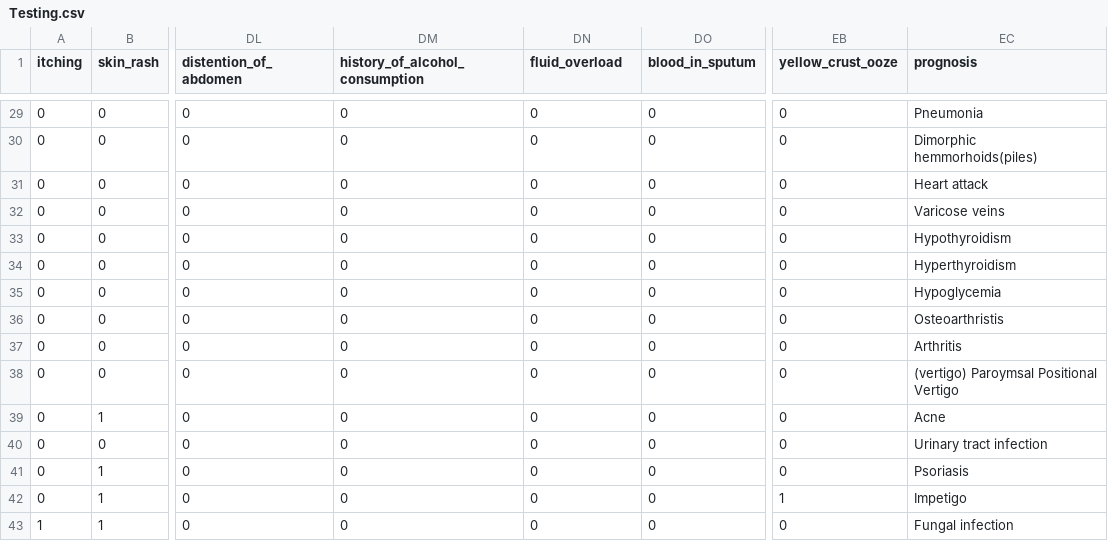
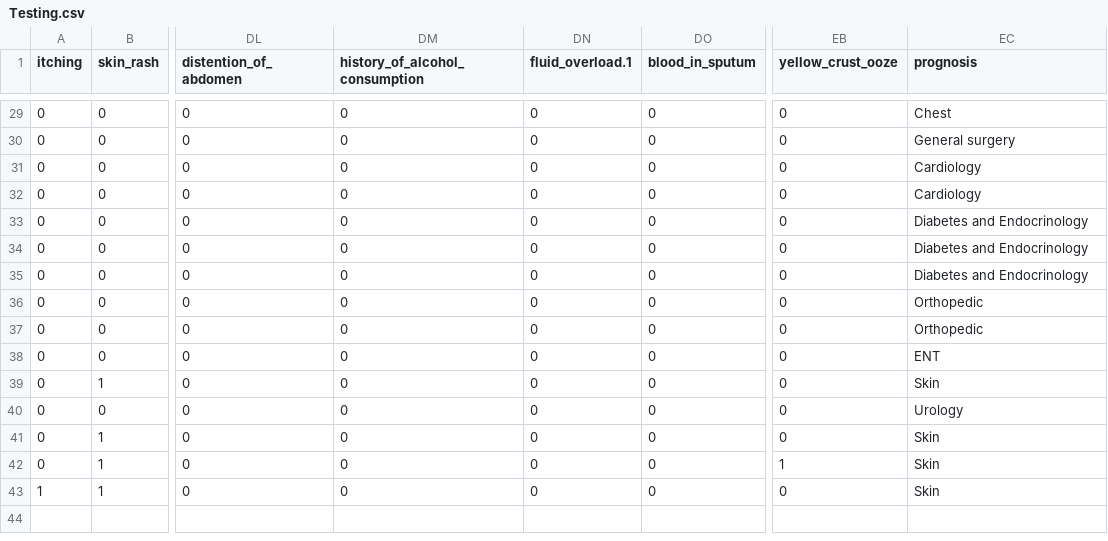
Before and after one commit to BeshoyHani/Arabic-Patient-Triage_Graduation-Project, a CSV file: Virtual Doctor Assistant/kaggle/Testing.csv, drawn as a sheet; only a part is shown, gaps mark what is left out; the diff covers the shown part only; the diff names each change by its address in the sheet, - before the commit and + after, or states it on an @@ line.

```diff
--- a/Virtual Doctor Assistant/kaggle/Testing.csv
+++ b/Virtual Doctor Assistant/kaggle/Testing.csv
-DN1: fluid_overload
+DN1: fluid_overload.1
-EC29 (prognosis): Pneumonia
+EC29 (prognosis): Chest
-EC30 (prognosis): Dimorphic hemmorhoids(piles)
+EC30 (prognosis): General surgery
-EC31 (prognosis): Heart attack
+EC31 (prognosis): Cardiology
-EC32 (prognosis): Varicose veins
+EC32 (prognosis): Cardiology
-EC33 (prognosis): Hypothyroidism
+EC33 (prognosis): Diabetes and Endocrinology
-EC34 (prognosis): Hyperthyroidism
+EC34 (prognosis): Diabetes and Endocrinology
-EC35 (prognosis): Hypoglycemia
+EC35 (prognosis): Diabetes and Endocrinology
-EC36 (prognosis): Osteoarthristis
+EC36 (prognosis): Orthopedic
-EC37 (prognosis): Arthritis
+EC37 (prognosis): Orthopedic
-EC38 (prognosis): (vertigo) Paroymsal Positional Vertigo
+EC38 (prognosis): ENT
-EC39 (prognosis): Acne
+EC39 (prognosis): Skin
-EC40 (prognosis): Urinary tract infection
+EC40 (prognosis): Urology
-EC41 (prognosis): Psoriasis
+EC41 (prognosis): Skin
-EC42 (prognosis): Impetigo
+EC42 (prognosis): Skin
-EC43 (prognosis): Fungal infection
+EC43 (prognosis): Skin
```
Also changed, not shown: 27 edited cells elsewhere in this file, 7 other files.
